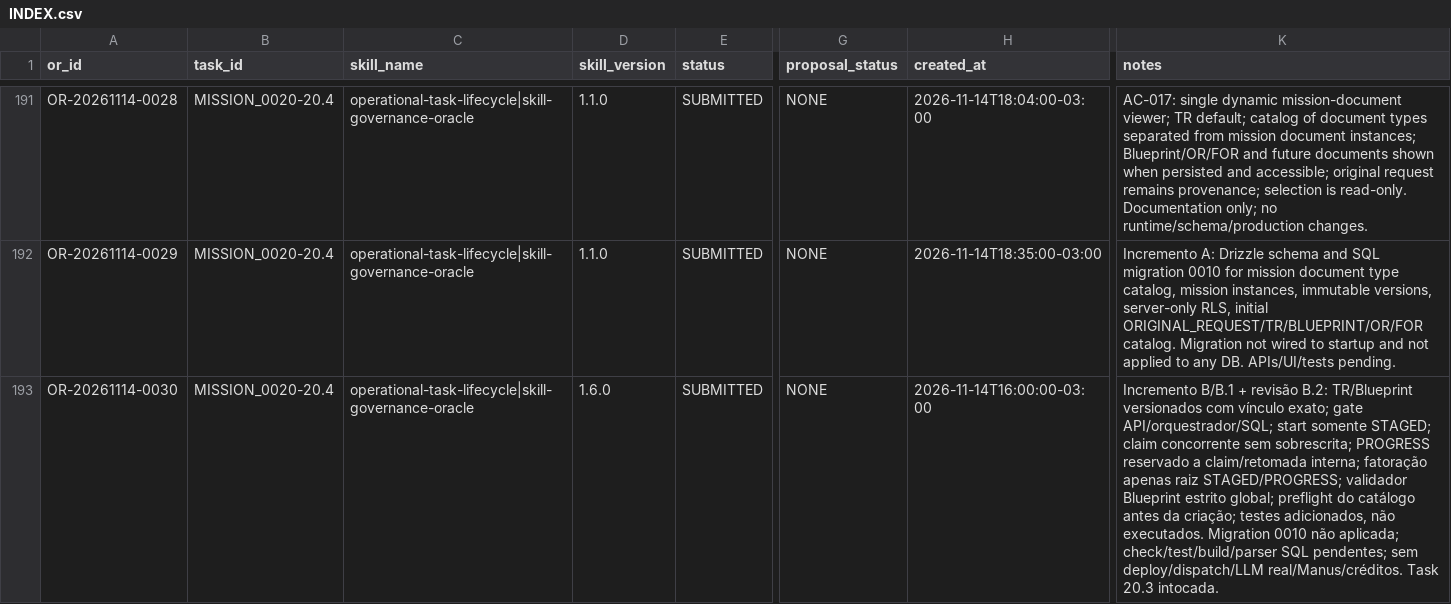
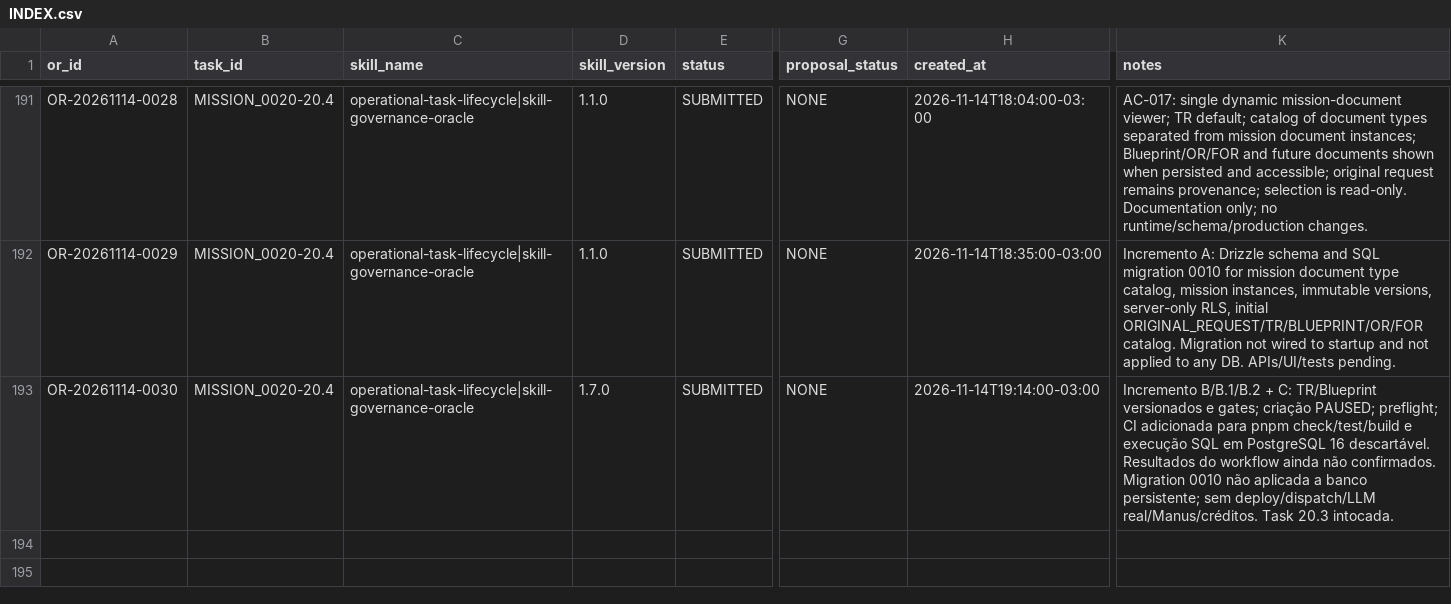
Before and after one commit to meshwave65/SofiaControlPanel, a CSV file: governance/operational_reports/INDEX.csv, drawn as a sheet; only a part is shown, gaps mark what is left out; the diff names each change by its address in the sheet, - before the commit and + after, or states it on an @@ line.

Commit message:
docs: update OR-0030 validation status

```diff
--- a/governance/operational_reports/INDEX.csv
+++ b/governance/operational_reports/INDEX.csv
-D193 (skill_version): 1.6.0
+D193 (skill_version): 1.7.0
-H193 (created_at): 2026-11-14T16:00:00-03:00
+H193 (created_at): 2026-11-14T19:14:00-03:00
-K193 (notes): Incremento B/B.1 + revisão B.2: TR/Blueprint versionados com vínculo exato; gate API/orquestrador/SQL; start somente STAGED; claim concorrente sem sobrescrita; PROGRESS reservado a claim/retomada interna; fatoração apenas raiz STAGED/PROGRESS; validador Blueprint estrito global; preflight do catálogo antes da criação; testes adicionados, não executados. Migration 0010 não aplicada; check/test/build/parser SQL pendentes; sem deploy/dispatch/LLM…
+K193 (notes): Incremento B/B.1/B.2 + C: TR/Blueprint versionados e gates; criação PAUSED; preflight; CI adicionada para pnpm check/test/build e execução SQL em PostgreSQL 16 descartável. Resultados do workflow ainda não confirmados. Migration 0010 não aplicada a banco persistente; sem deploy/dispatch/LLM…
```
